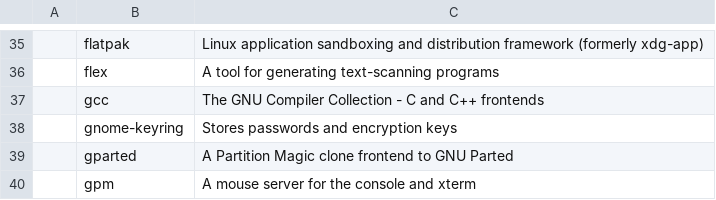
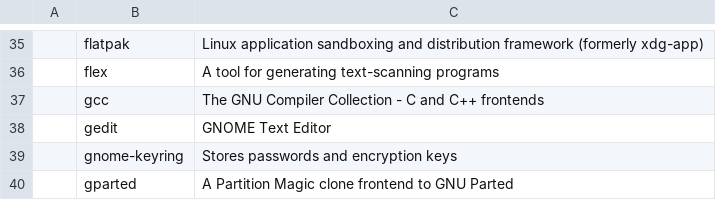
Before and after one commit to L1minus1/dotfiles, a CSV file: pkgList.csv, drawn as a sheet; only a part is shown, gaps mark what is left out; the shorter side is filled out with more unchanged rows; the diff names each change by its address in the sheet, - before the commit and + after, or states it on an @@ line.

Commit message:
automatic commit

```diff
--- a/pkgList.csv
+++ b/pkgList.csv
+row 38:  | gedit | GNOME Text Editor
```
